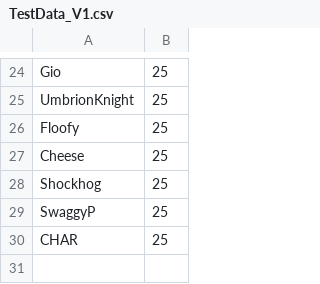
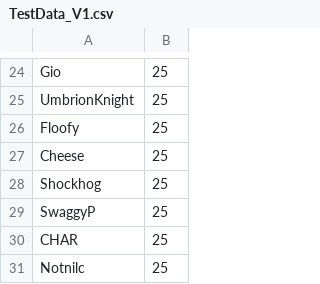
Before and after one commit to renodubois/tournament-seeder, a CSV file: TestData_V1.csv, drawn as a sheet; only a part is shown, gaps mark what is left out; the diff names each change by its address in the sheet, - before the commit and + after, or states it on an @@ line.

Commit message:
Added a player for the test data

```diff
--- a/TestData_V1.csv
+++ b/TestData_V1.csv
+row 31: Notnilc | 25
```
